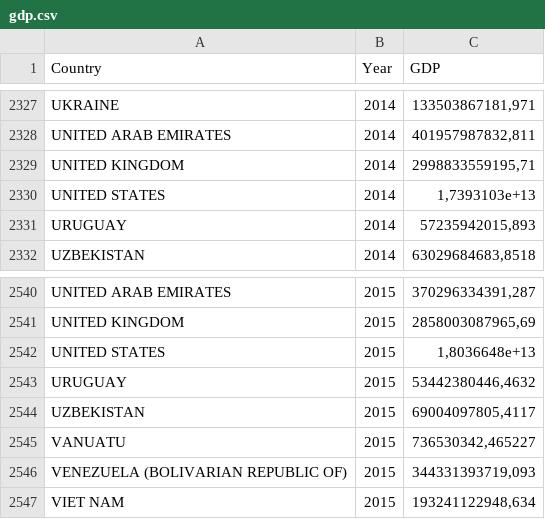
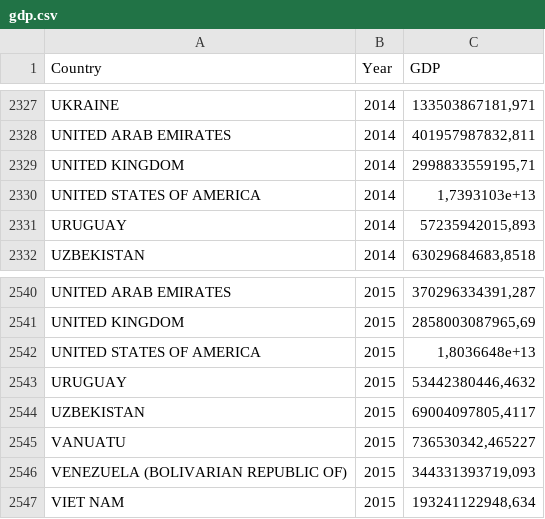
Before and after one commit to LampicJ15/APPR-2017, a CSV file: podatki/urejeni/gdp.csv, drawn as a sheet; only a part is shown, gaps mark what is left out; the diff covers the shown part only.

```diff
--- a/podatki/urejeni/gdp.csv
+++ b/podatki/urejeni/gdp.csv
@@ -2329,3 +2329,3 @@
 "UNITED KINGDOM";2014;2998833559195,71
-"UNITED STATES";2014;1,7393103e+13
+"UNITED STATES OF AMERICA";2014;1,7393103e+13
 "URUGUAY";2014;57235942015,893
@@ -2541,3 +2541,3 @@
 "UNITED KINGDOM";2015;2858003087965,69
-"UNITED STATES";2015;1,8036648e+13
+"UNITED STATES OF AMERICA";2015;1,8036648e+13
 "URUGUAY";2015;53442380446,4632
```
Also changed, not shown: 10 edited cells elsewhere in this file, podatki/urejeni/prodaja.csv, podatki/urejeni/uporaba.csv, 6 other files.
